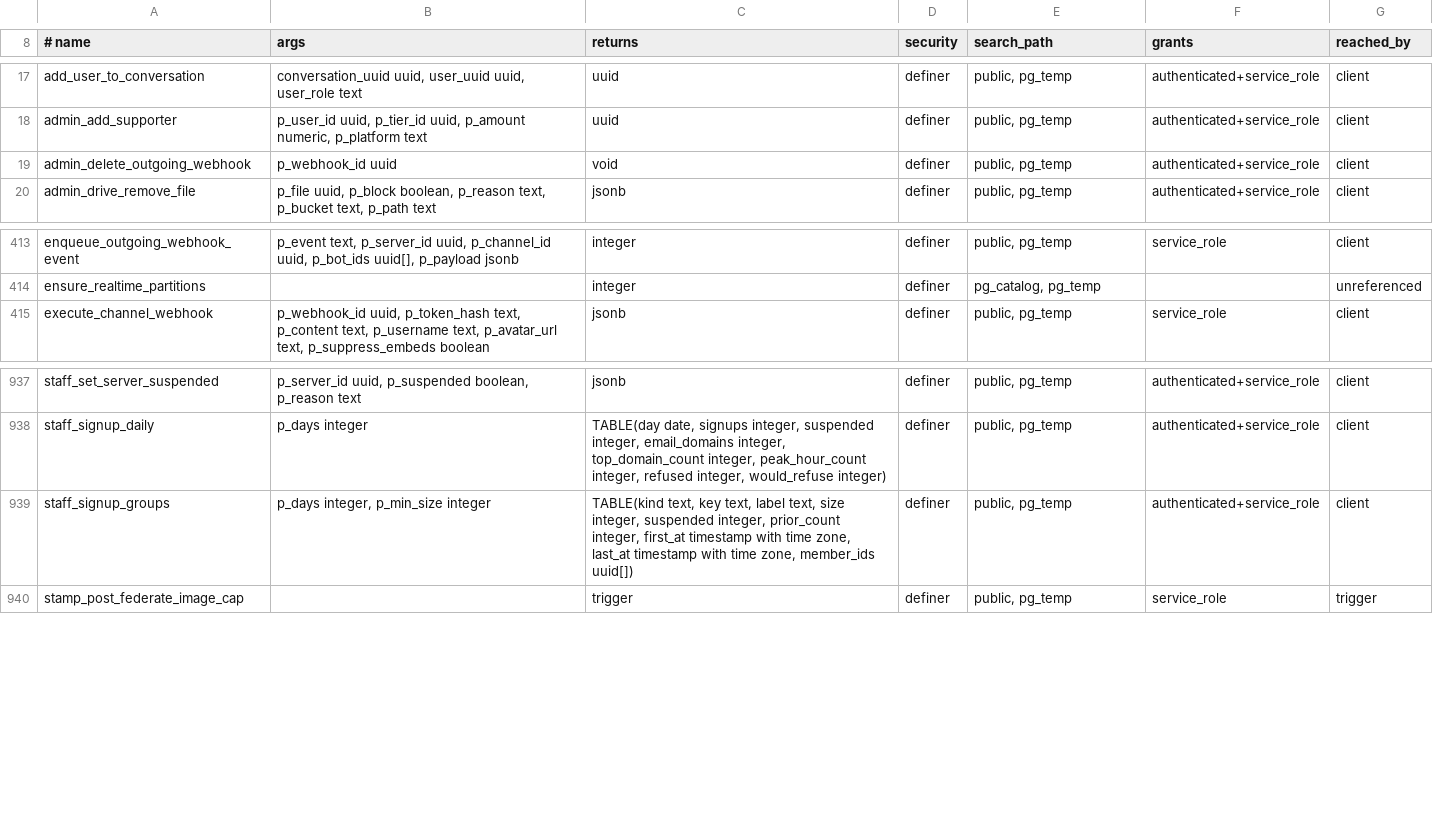
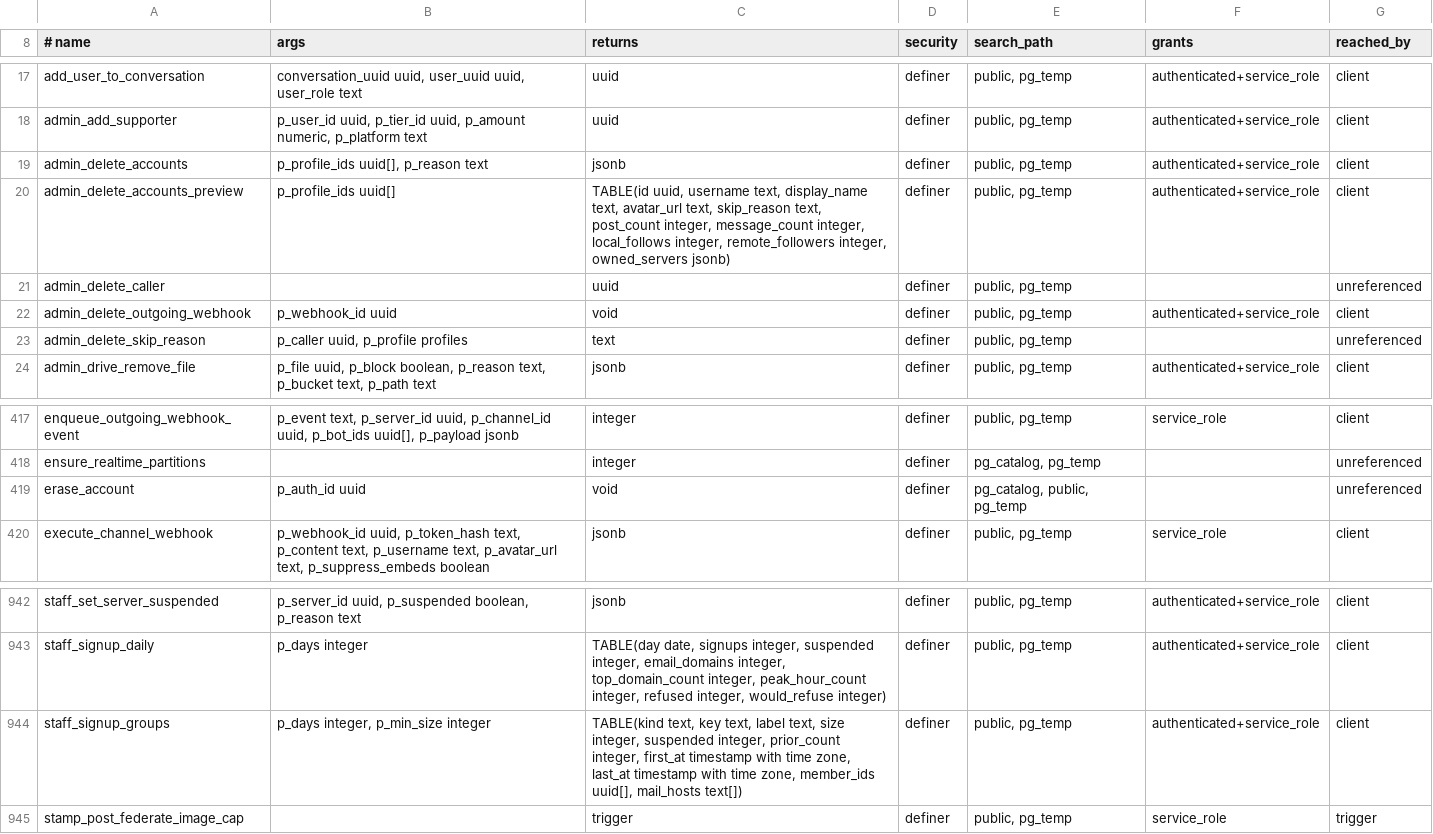
Before and after one commit to y4my4my4m/harmony, a TSV file: db_schema/SURFACE.tsv, drawn as a sheet; only a part is shown, gaps mark what is left out.

```diff
--- a/db_schema/SURFACE.tsv
+++ b/db_schema/SURFACE.tsv
@@ -18,3 +18,7 @@ add_user_to_conversation	conversation_uuid uuid, user_uuid uuid, user_role text
 admin_add_supporter	p_user_id uuid, p_tier_id uuid, p_amount numeric, p_platform text	uuid	definer	public, pg_temp	authenticated+service_role	client
+admin_delete_accounts	p_profile_ids uuid[], p_reason text	jsonb	definer	public, pg_temp	authenticated+service_role	client
+admin_delete_accounts_preview	p_profile_ids uuid[]	TABLE(id uuid, username text, display_name text, avatar_url text, skip_reason text, post_count integer, message_count integer, local_follows integer, remote_followers integer, owned_servers jsonb)	definer	public, pg_temp	authenticated+service_role	client
+admin_delete_caller		uuid	definer	public, pg_temp		unreferenced
 admin_delete_outgoing_webhook	p_webhook_id uuid	void	definer	public, pg_temp	authenticated+service_role	client
+admin_delete_skip_reason	p_caller uuid, p_profile profiles	text	definer	public, pg_temp		unreferenced
 admin_drive_remove_file	p_file uuid, p_block boolean, p_reason text, p_bucket text, p_path text	jsonb	definer	public, pg_temp	authenticated+service_role	client
@@ -414,2 +418,3 @@ enqueue_outgoing_webhook_event	p_event text, p_server_id uuid, p_channel_id uuid
 ensure_realtime_partitions		integer	definer	pg_catalog, pg_temp		unreferenced
+erase_account	p_auth_id uuid	void	definer	pg_catalog, public, pg_temp		unreferenced
 execute_channel_webhook	p_webhook_id uuid, p_token_hash text, p_content text, p_username text, p_avatar_url text, p_suppress_embeds boolean	jsonb	definer	public, pg_temp	service_role	client
@@ -938,3 +943,3 @@ staff_set_server_suspended	p_server_id uuid, p_suspended boolean, p_reason text
 staff_signup_daily	p_days integer	TABLE(day date, signups integer, suspended integer, email_domains integer, top_domain_count integer, peak_hour_count integer, refused integer, would_refuse integer)	definer	public, pg_temp	authenticated+service_role	client
-staff_signup_groups	p_days integer, p_min_size integer	TABLE(kind text, key text, label text, size integer, suspended integer, prior_count integer, first_at timestamp with time zone, last_at timestamp with time zone, member_ids uuid[])	definer	public, pg_temp	authenticated+service_role	client
+staff_signup_groups	p_days integer, p_min_size integer	TABLE(kind text, key text, label text, size integer, suspended integer, prior_count integer, first_at timestamp with time zone, last_at timestamp with time zone, member_ids uuid[], mail_hosts text[])	definer	public, pg_temp	authenticated+service_role	client
 stamp_post_federate_image_cap		trigger	definer	public, pg_temp	service_role	trigger
```
Also changed, not shown: db_schema/REACHABILITY.tsv, 46 other files.
